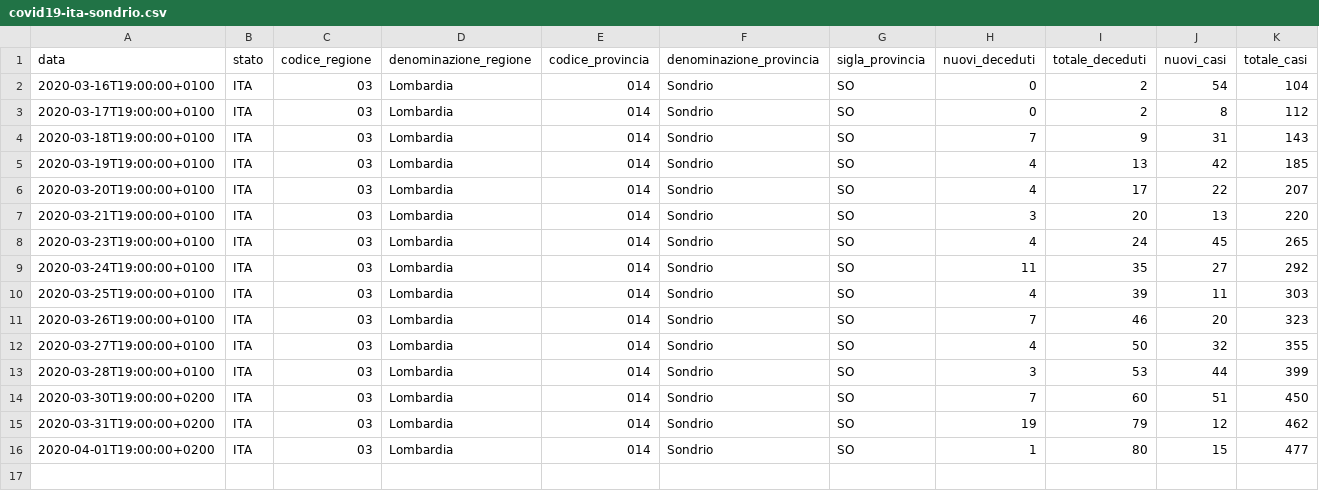
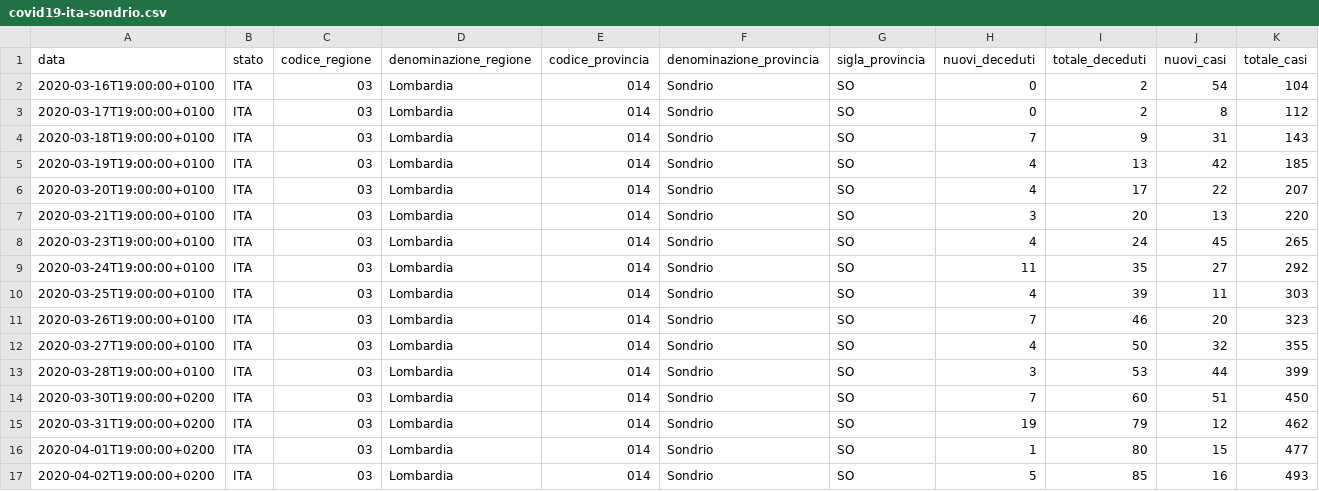
Before and after one commit to bg-master/covid-19-sondrio, a CSV file: dati-provincia/covid19-ita-sondrio.csv, drawn as a sheet; the diff names each change by its address in the sheet, - before the commit and + after, or states it on an @@ line.

```diff
--- a/dati-provincia/covid19-ita-sondrio.csv
+++ b/dati-provincia/covid19-ita-sondrio.csv
+row 17: 2020-04-02T19:00:00+0200 | ITA | 03 | Lombardia | 014 | Sondrio | SO | 5 | 85 | 16 | 493
```
Also changed, not shown: 2 other files.
